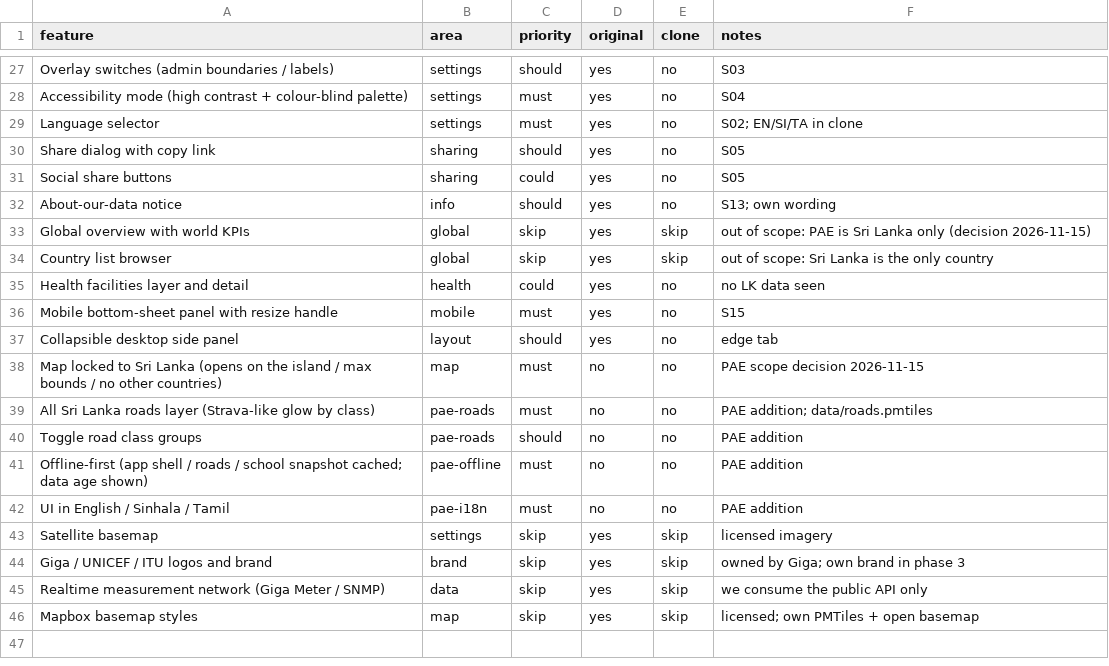
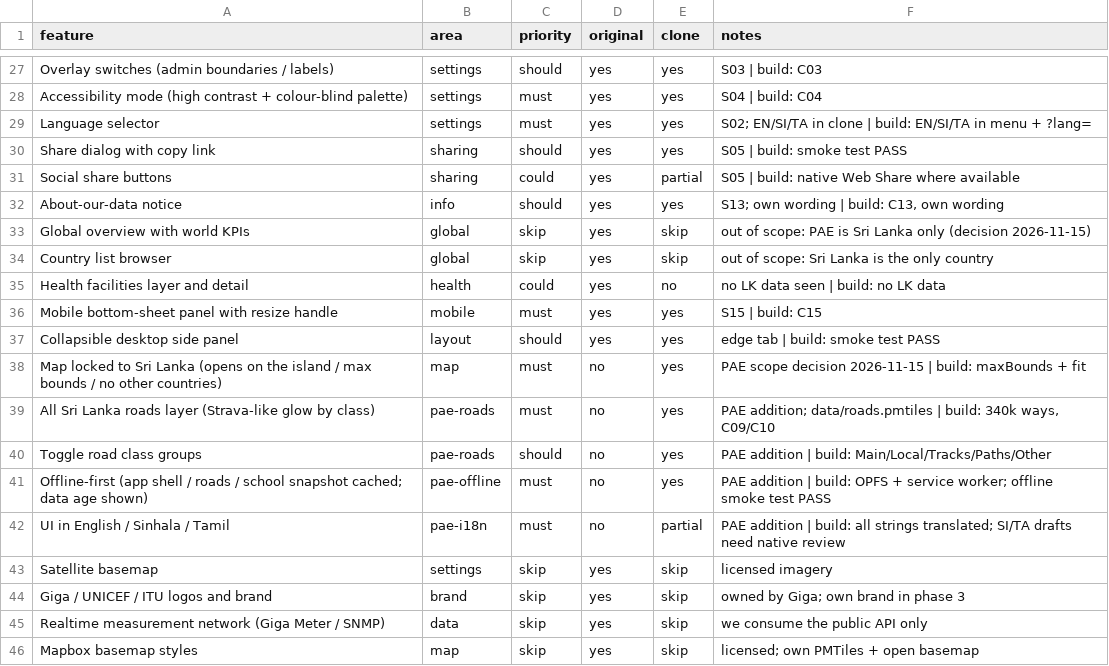
Before and after one commit to paupujol9376/PAE-PROJECT, a CSV file: replica/01-recon/features.csv, drawn as a sheet; only a part is shown, gaps mark what is left out; the diff covers the shown part only; the diff names each change by its address in the sheet, - before the commit and + after, or states it on an @@ line.

```diff
--- a/replica/01-recon/features.csv
+++ b/replica/01-recon/features.csv
-E27:E30 (clone): no
+E27:E30 (clone): yes
-F27 (notes): S03
+F27 (notes): S03 | build: C03
-F28 (notes): S04
+F28 (notes): S04 | build: C04
-F29 (notes): S02; EN/SI/TA in clone
+F29 (notes): S02; EN/SI/TA in clone | build: EN/SI/TA in menu + ?lang=
-F30 (notes): S05
+F30 (notes): S05 | build: smoke test PASS
-E31 (clone): no
+E31 (clone): partial
-F31 (notes): S05
+F31 (notes): S05 | build: native Web Share where available
-E32 (clone): no
+E32 (clone): yes
-F32 (notes): S13; own wording
+F32 (notes): S13; own wording | build: C13, own wording
-F35 (notes): no LK data seen
+F35 (notes): no LK data seen | build: no LK data
-E36:E41 (clone): no
+E36:E41 (clone): yes
-F36 (notes): S15
+F36 (notes): S15 | build: C15
-F37 (notes): edge tab
+F37 (notes): edge tab | build: smoke test PASS
-F38 (notes): PAE scope decision 2026-11-15
+F38 (notes): PAE scope decision 2026-11-15 | build: maxBounds + fit
-F39 (notes): …addition; data/roads.pmtiles
+F39 (notes): …addition; data/roads.pmtiles | build: 340k ways, C09/C10
-F40 (notes): PAE addition
+F40 (notes): PAE addition | build: Main/Local/Tracks/Paths/Other
-F41 (notes): PAE addition
+F41 (notes): PAE addition | build: OPFS + service worker; offline smoke test PASS
-E42 (clone): no
+E42 (clone): partial
-F42 (notes): PAE addition
+F42 (notes): PAE addition | build: all strings translated; SI/TA drafts need native review
```
Also changed, not shown: 43 edited cells elsewhere in this file, 59 other files.
